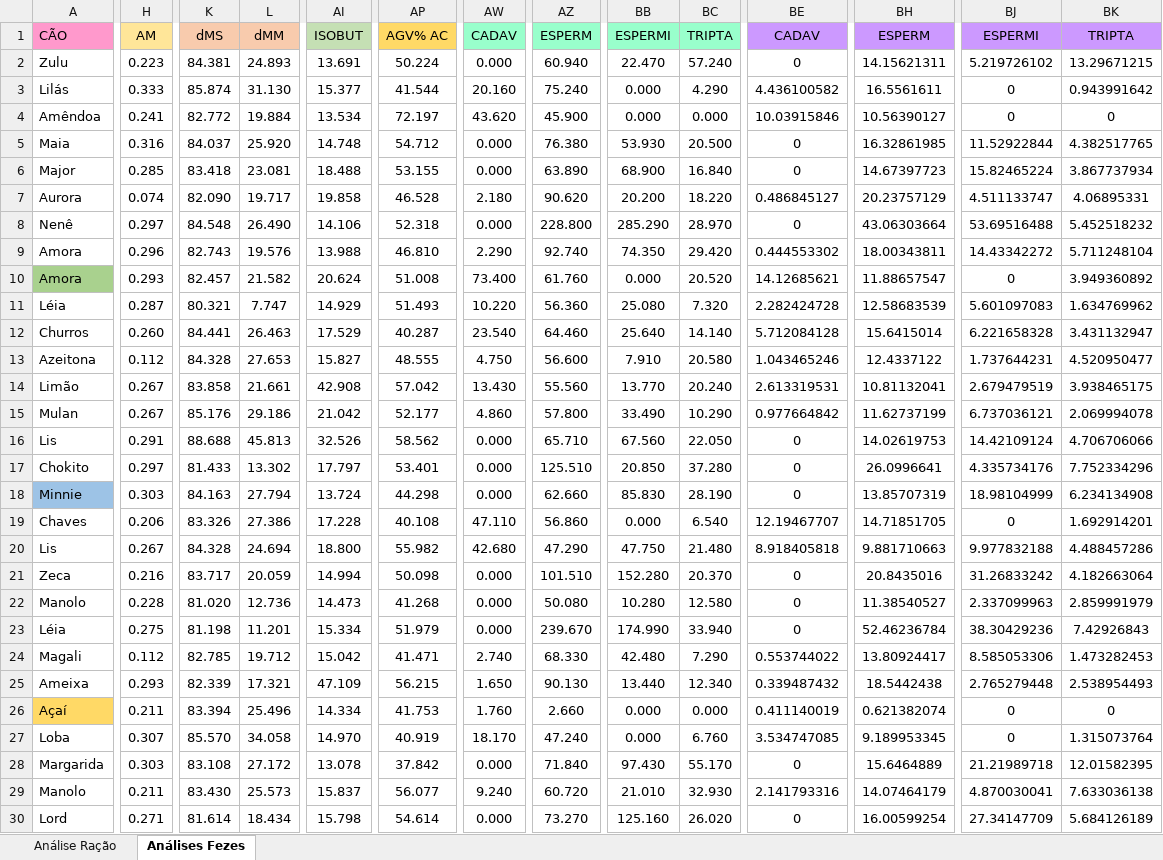
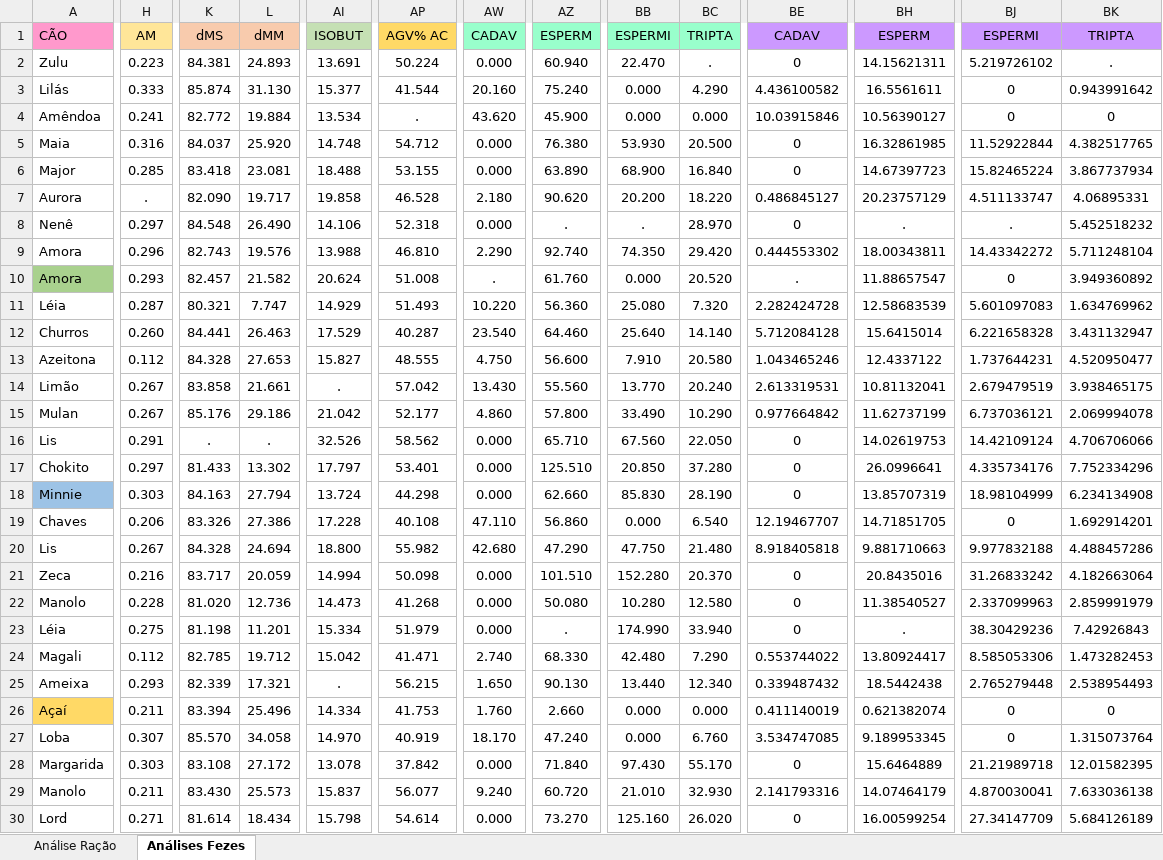
Before and after one commit to arpanosso/debora-aulus, an Excel workbook: data/dados_01.xlsx, sheet Análises Fezes, drawn as a sheet; only a part is shown, gaps mark what is left out; values as stored, in another font and other column widths than the file's, no borders; the diff covers the shown part only; the diff names each change by its address in the sheet, - before the commit and + after, or states it on an @@ line.

```diff
--- a/data/dados_01.xlsx (sheet Análises Fezes)
+++ b/data/dados_01.xlsx (sheet Análises Fezes)
-BC2 (TRIPTA): 57.240
+BC2 (TRIPTA): .
-BK2 (TRIPTA): 13.29671215
+BK2 (TRIPTA): .
-AP4 (AGV% AC): 72.197
+AP4 (AGV% AC): .
-H7 (AM): 0.074
+H7 (AM): .
-AZ8 (ESPERM): 228.800
+AZ8 (ESPERM): .
-BB8 (ESPERMI): 285.290
+BB8 (ESPERMI): .
-BH8 (ESPERM): 43.06303664
+BH8 (ESPERM): .
-BJ8 (ESPERMI): 53.69516488
+BJ8 (ESPERMI): .
-AW10 (CADAV): 73.400
+AW10 (CADAV): .
-BE10 (CADAV): 14.12685621
+BE10 (CADAV): .
-AI14 (ISOBUT): 42.908
+AI14 (ISOBUT): .
-K16 (dMS): 88.688
+K16 (dMS): .
-L16 (dMM): 45.813
+L16 (dMM): .
-AZ23 (ESPERM): 239.670
+AZ23 (ESPERM): .
-BH23 (ESPERM): 52.46236784
+BH23 (ESPERM): .
-AI25 (ISOBUT): 47.109
+AI25 (ISOBUT): .
```
Also changed, not shown: 32 edited cells elsewhere in this sheet, 2 other files.
